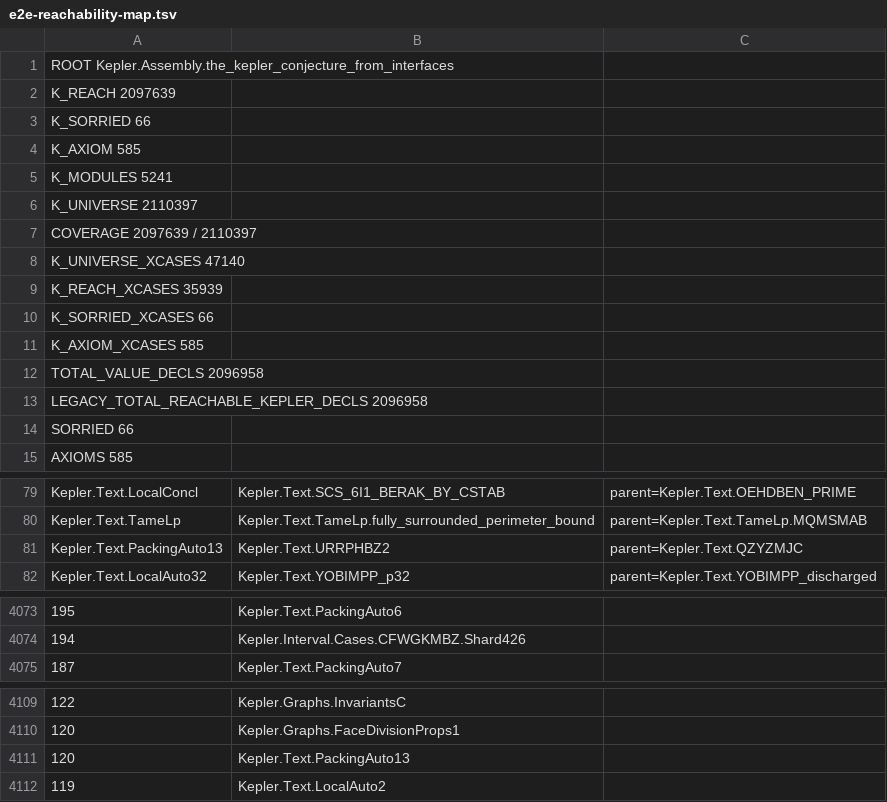
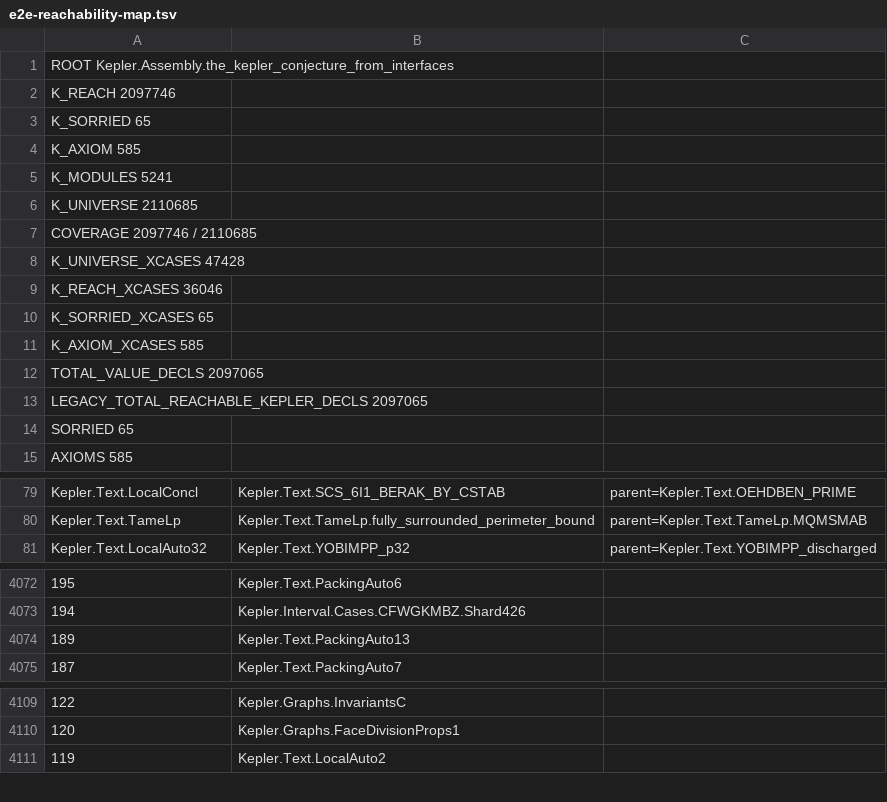
Before and after one commit to lispc/kepler-conjecture-lean4, a TSV file: docs/e2e-reachability-map.tsv, drawn as a sheet; only a part is shown, gaps mark what is left out; removed rows and columns are numbered as before the commit, all else as after; the diff covers the shown part only; the diff names each change by its address in the sheet, - before the commit and + after, or states it on an @@ line.

Commit message:
docs: 基线 AH 定档（SORRIED 66→65，closed={URRPHBZ2}；K_REACH 2,097,746 / UNIVERSE 2,110,685 / COVERAGE 99.3870%）+ w7/A/B/C 落库账本（续1044/1045）+ pick 泄漏审计入 AGENTS §7.1-23 + 文档六件（TSV/pq/AGENTS/README×2/hf-map/handoff）

```diff
--- a/docs/e2e-reachability-map.tsv
+++ b/docs/e2e-reachability-map.tsv
-A2: K_REACH 2097639
+A2: K_REACH 2097746
-A3: K_SORRIED 66
+A3: K_SORRIED 65
-A6: K_UNIVERSE 2110397
+A6: K_UNIVERSE 2110685
-A7: COVERAGE 2097639 / 2110397
+A7: COVERAGE 2097746 / 2110685
-A8: K_UNIVERSE_XCASES 47140
+A8: K_UNIVERSE_XCASES 47428
-A9: K_REACH_XCASES 35939
+A9: K_REACH_XCASES 36046
-A10: K_SORRIED_XCASES 66
+A10: K_SORRIED_XCASES 65
-A12: TOTAL_VALUE_DECLS 2096958
+A12: TOTAL_VALUE_DECLS 2097065
-A13: LEGACY_TOTAL_REACHABLE_KEPLER_DECLS 2096958
+A13: LEGACY_TOTAL_REACHABLE_KEPLER_DECLS 2097065
-A14: SORRIED 66
+A14: SORRIED 65
-row 81: Kepler.Text.PackingAuto13 | Kepler.Text.URRPHBZ2 | parent=Kepler.Text.QZYZMJC
+row 4074: 189 | Kepler.Text.PackingAuto13
-row 4111: 120 | Kepler.Text.PackingAuto13
```
Also changed, not shown: 1 added row and 1 removed row elsewhere in this file, 7 other files.
